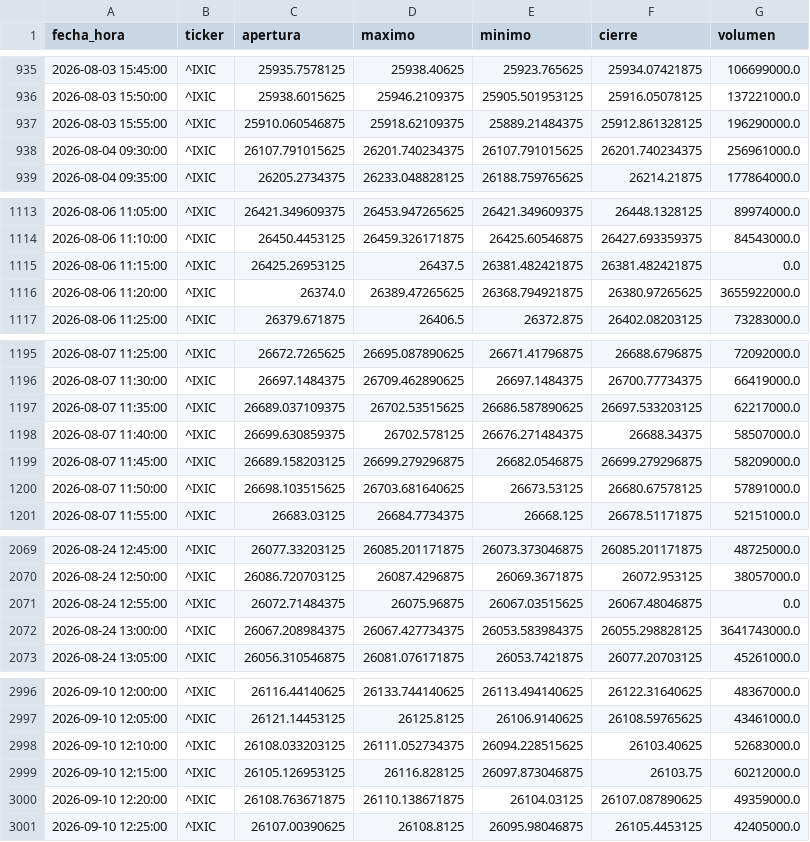
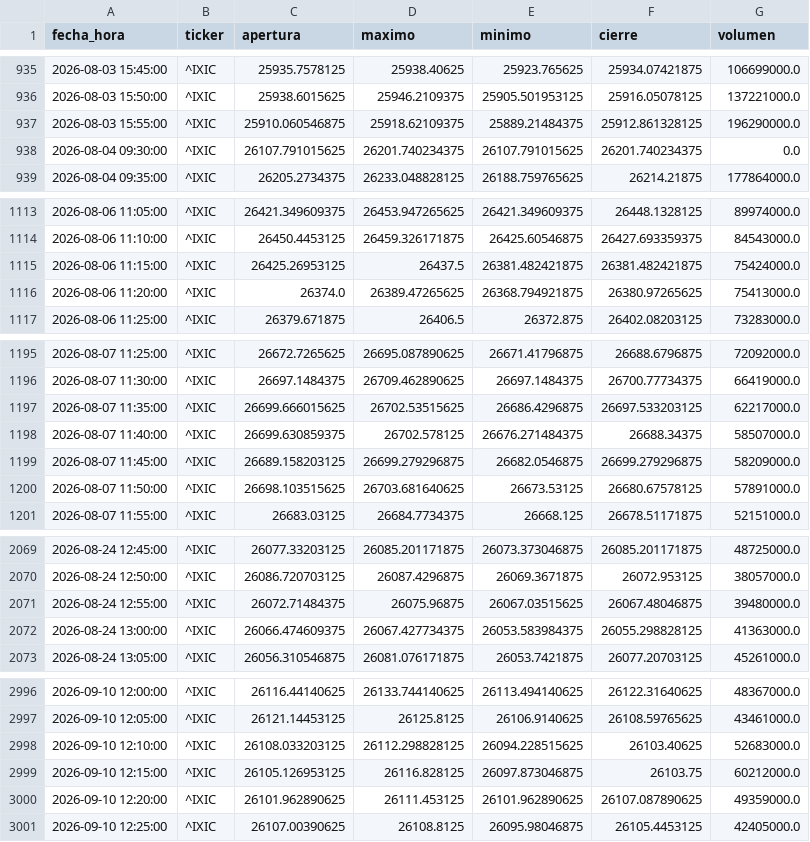
Before and after one commit to theosantacruz13-coder/Panel-bolsa-usa, a CSV file: datos/csv/IXIC_intradia.csv, drawn as a sheet; only a part is shown, gaps mark what is left out; the diff covers the shown part only.

```diff
--- a/datos/csv/IXIC_intradia.csv
+++ b/datos/csv/IXIC_intradia.csv
@@ -937,3 +937,3 @@ fecha_hora,ticker,apertura,maximo,minimo,cierre,volumen
 2026-08-03 15:55:00,^IXIC,25910.060546875,25918.62109375,25889.21484375,25912.861328125,196290000.0
-2026-08-04 09:30:00,^IXIC,26107.791015625,26201.740234375,26107.791015625,26201.740234375,256961000.0
+2026-08-04 09:30:00,^IXIC,26107.791015625,26201.740234375,26107.791015625,26201.740234375,0.0
 2026-08-04 09:35:00,^IXIC,26205.2734375,26233.048828125,26188.759765625,26214.21875,177864000.0
@@ -1114,4 +1114,4 @@ fecha_hora,ticker,apertura,maximo,minimo,cierre,volumen
 2026-08-06 11:10:00,^IXIC,26450.4453125,26459.326171875,26425.60546875,26427.693359375,84543000.0
-2026-08-06 11:15:00,^IXIC,26425.26953125,26437.5,26381.482421875,26381.482421875,0.0
-2026-08-06 11:20:00,^IXIC,26374.0,26389.47265625,26368.794921875,26380.97265625,3655922000.0
+2026-08-06 11:15:00,^IXIC,26425.26953125,26437.5,26381.482421875,26381.482421875,75424000.0
+2026-08-06 11:20:00,^IXIC,26374.0,26389.47265625,26368.794921875,26380.97265625,75413000.0
 2026-08-06 11:25:00,^IXIC,26379.671875,26406.5,26372.875,26402.08203125,73283000.0
@@ -1196,3 +1196,3 @@ fecha_hora,ticker,apertura,maximo,minimo,cierre,volumen
 2026-08-07 11:30:00,^IXIC,26697.1484375,26709.462890625,26697.1484375,26700.77734375,66419000.0
-2026-08-07 11:35:00,^IXIC,26689.037109375,26702.53515625,26686.587890625,26697.533203125,62217000.0
+2026-08-07 11:35:00,^IXIC,26699.666015625,26702.53515625,26686.4296875,26697.533203125,62217000.0
 2026-08-07 11:40:00,^IXIC,26699.630859375,26702.578125,26676.271484375,26688.34375,58507000.0
@@ -2070,4 +2070,4 @@ fecha_hora,ticker,apertura,maximo,minimo,cierre,volumen
 2026-08-24 12:50:00,^IXIC,26086.720703125,26087.4296875,26069.3671875,26072.953125,38057000.0
-2026-08-24 12:55:00,^IXIC,26072.71484375,26075.96875,26067.03515625,26067.48046875,0.0
-2026-08-24 13:00:00,^IXIC,26067.208984375,26067.427734375,26053.583984375,26055.298828125,3641743000.0
+2026-08-24 12:55:00,^IXIC,26072.71484375,26075.96875,26067.03515625,26067.48046875,39480000.0
+2026-08-24 13:00:00,^IXIC,26066.474609375,26067.427734375,26053.583984375,26055.298828125,41363000.0
 2026-08-24 13:05:00,^IXIC,26056.310546875,26081.076171875,26053.7421875,26077.20703125,45261000.0
@@ -2997,5 +2997,5 @@ fecha_hora,ticker,apertura,maximo,minimo,cierre,volumen
 2026-09-10 12:05:00,^IXIC,26121.14453125,26125.8125,26106.9140625,26108.59765625,43461000.0
-2026-09-10 12:10:00,^IXIC,26108.033203125,26111.052734375,26094.228515625,26103.40625,52683000.0
+2026-09-10 12:10:00,^IXIC,26108.033203125,26112.298828125,26094.228515625,26103.40625,52683000.0
 2026-09-10 12:15:00,^IXIC,26105.126953125,26116.828125,26097.873046875,26103.75,60212000.0
-2026-09-10 12:20:00,^IXIC,26108.763671875,26110.138671875,26104.03125,26107.087890625,49359000.0
+2026-09-10 12:20:00,^IXIC,26101.962890625,26111.453125,26101.962890625,26107.087890625,49359000.0
 2026-09-10 12:25:00,^IXIC,26107.00390625,26108.8125,26095.98046875,26105.4453125,42405000.0
```
Also changed, not shown: 25 added rows and 3 edited cells elsewhere in this file, datos/csv/DIA_intradia.csv, datos/csv/DJI_intradia.csv, 17 other files.
